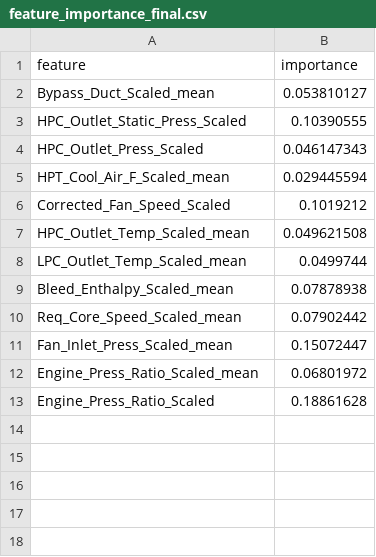
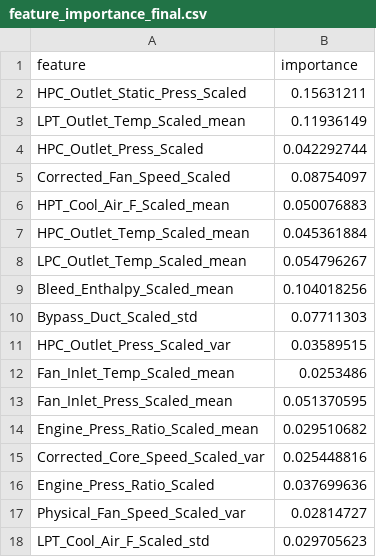
Before and after one commit to canozkan17/ROS2-Based-Smart-Factory-Digital-Twin, a CSV file: feature_importance_final.csv, drawn as a sheet.

Commit message:
Add comprehensive feature engineering report for CMAPSS dataset
- Documented the feature engineering process applied to the CMAPSS dataset for RUL prediction.
- Included detailed steps on outlier handling, dataset mapping, normalization, RUL calculation, feature aggregation, merging, and synthetic data integration.
- Highlighted the rationale and impact of each step, emphasizing improvements in data quality and model readiness.
- Provided success metrics and visual outputs to validate the transformations and dataset evolution.

```diff
--- a/feature_importance_final.csv
+++ b/feature_importance_final.csv
@@ -1,13 +1,18 @@
 feature,importance
-Bypass_Duct_Scaled_mean,0.053810127
-HPC_Outlet_Static_Press_Scaled,0.10390555
-HPC_Outlet_Press_Scaled,0.046147343
-HPT_Cool_Air_F_Scaled_mean,0.029445594
-Corrected_Fan_Speed_Scaled,0.1019212
-HPC_Outlet_Temp_Scaled_mean,0.049621508
-LPC_Outlet_Temp_Scaled_mean,0.0499744
-Bleed_Enthalpy_Scaled_mean,0.07878938
-Req_Core_Speed_Scaled_mean,0.07902442
-Fan_Inlet_Press_Scaled_mean,0.15072447
-Engine_Press_Ratio_Scaled_mean,0.06801972
-Engine_Press_Ratio_Scaled,0.18861628
+HPC_Outlet_Static_Press_Scaled,0.15631211
+LPT_Outlet_Temp_Scaled_mean,0.11936149
+HPC_Outlet_Press_Scaled,0.042292744
+Corrected_Fan_Speed_Scaled,0.08754097
+HPT_Cool_Air_F_Scaled_mean,0.050076883
+HPC_Outlet_Temp_Scaled_mean,0.045361884
+LPC_Outlet_Temp_Scaled_mean,0.054796267
+Bleed_Enthalpy_Scaled_mean,0.104018256
+Bypass_Duct_Scaled_std,0.07711303
+HPC_Outlet_Press_Scaled_var,0.03589515
+Fan_Inlet_Temp_Scaled_mean,0.0253486
+Fan_Inlet_Press_Scaled_mean,0.051370595
+Engine_Press_Ratio_Scaled_mean,0.029510682
+Corrected_Core_Speed_Scaled_var,0.025448816
+Engine_Press_Ratio_Scaled,0.037699636
+Physical_Fan_Speed_Scaled_var,0.02814727
+LPT_Cool_Air_F_Scaled_std,0.029705623
```
Also changed, not shown: selected_features.csv, 3 other files.
